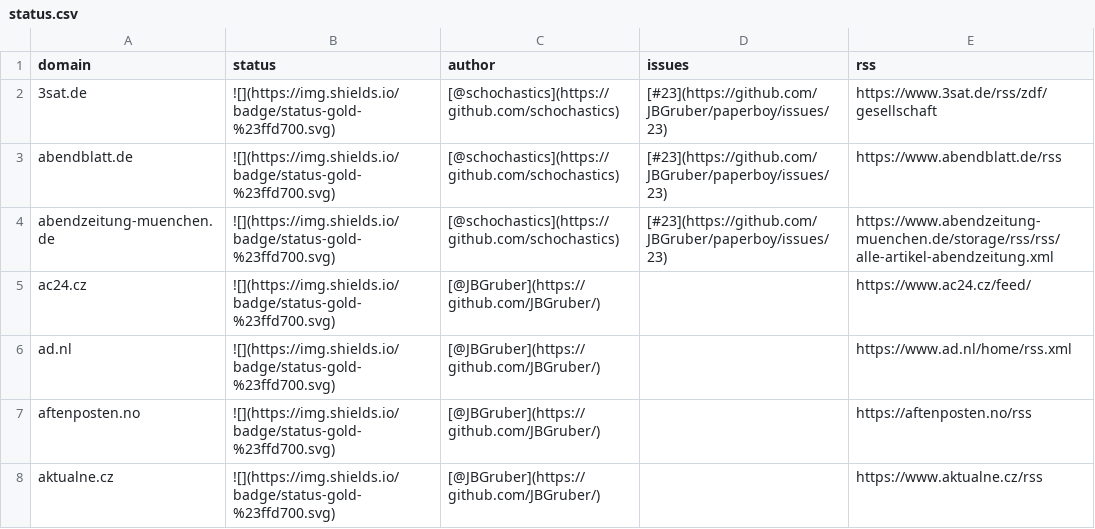
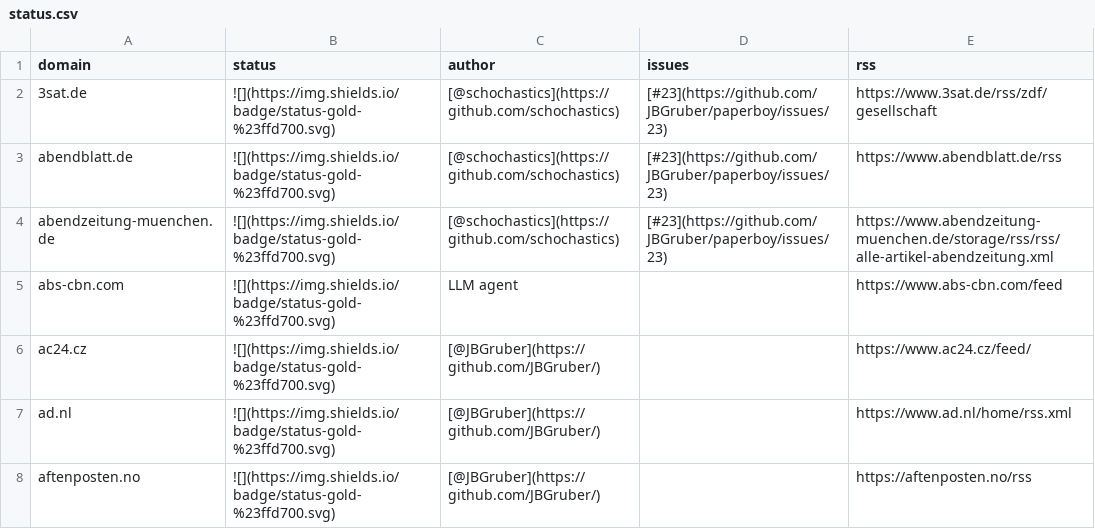
Before and after one commit to sina-chen/paperboy-pulse, a CSV file: data/status.csv, drawn as a sheet; only a part is shown; the shorter side is filled out with more unchanged rows; the diff names each change by its address in the sheet, - before the commit and + after, or states it on an @@ line.

```diff
--- a/data/status.csv
+++ b/data/status.csv
+row 5: abs-cbn.com | ![](https://img.shields.io/badge/status-gold-%23ffd700.svg) | LLM agent |  | https://www.abs-cbn.com/feed
```
Also changed, not shown: 1 other file.
